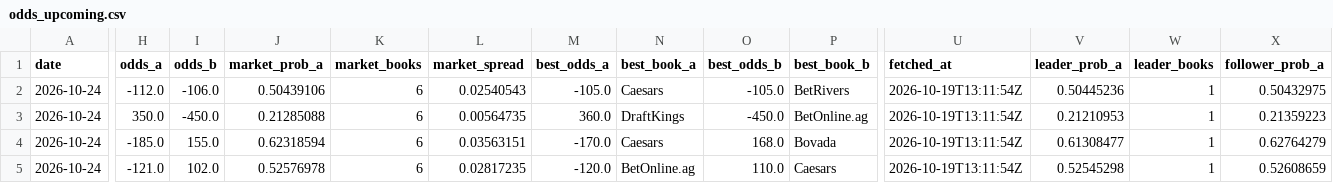
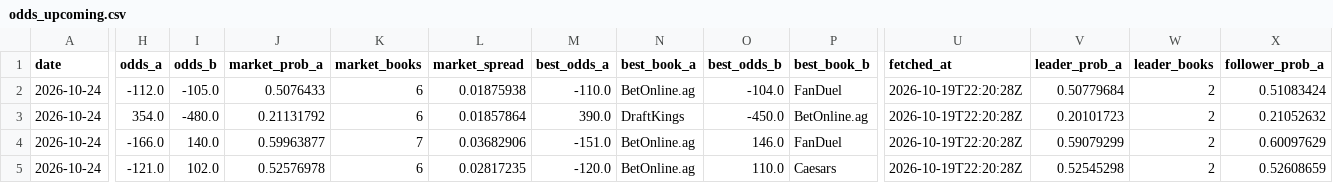
Before and after one commit to joshuakingsland/claude-fights, a CSV file: odds_upcoming.csv, drawn as a sheet; only a part is shown, gaps mark what is left out; the diff covers the shown part only; the diff names each change by its address in the sheet, - before the commit and + after, or states it on an @@ line.

```diff
--- a/odds_upcoming.csv
+++ b/odds_upcoming.csv
-I2 (odds_b): -106.0
+I2 (odds_b): -105.0
-J2 (market_prob_a): 0.50439106
+J2 (market_prob_a): 0.5076433
-L2 (market_spread): 0.02540543
+L2 (market_spread): 0.01875938
-M2 (best_odds_a): -105.0
+M2 (best_odds_a): -110.0
-N2 (best_book_a): Caesars
+N2 (best_book_a): BetOnline.ag
-O2 (best_odds_b): -105.0
+O2 (best_odds_b): -104.0
-P2 (best_book_b): BetRivers
+P2 (best_book_b): FanDuel
-U2:U5 (fetched_at): 2026-10-19T13:11:54Z
+U2:U5 (fetched_at): 2026-10-19T22:20:28Z
-V2 (leader_prob_a): 0.50445236
+V2 (leader_prob_a): 0.50779684
-W2:W5 (leader_books): 1
+W2:W5 (leader_books): 2
-X2 (follower_prob_a): 0.50432975
+X2 (follower_prob_a): 0.51083424
-H3 (odds_a): 350.0
+H3 (odds_a): 354.0
-I3 (odds_b): -450.0
+I3 (odds_b): -480.0
-J3 (market_prob_a): 0.21285088
+J3 (market_prob_a): 0.21131792
-L3 (market_spread): 0.00564735
+L3 (market_spread): 0.01857864
-M3 (best_odds_a): 360.0
+M3 (best_odds_a): 390.0
-V3 (leader_prob_a): 0.21210953
+V3 (leader_prob_a): 0.20101723
-X3 (follower_prob_a): 0.21359223
+X3 (follower_prob_a): 0.21052632
-H4 (odds_a): -185.0
+H4 (odds_a): -166.0
-I4 (odds_b): 155.0
+I4 (odds_b): 140.0
-J4 (market_prob_a): 0.62318594
+J4 (market_prob_a): 0.59963877
-K4 (market_books): 6
+K4 (market_books): 7
-L4 (market_spread): 0.03563151
+L4 (market_spread): 0.03682906
-M4 (best_odds_a): -170.0
+M4 (best_odds_a): -151.0
-N4 (best_book_a): Caesars
+N4 (best_book_a): BetOnline.ag
-O4 (best_odds_b): 168.0
+O4 (best_odds_b): 146.0
-P4 (best_book_b): Bovada
+P4 (best_book_b): FanDuel
-V4 (leader_prob_a): 0.61308477
+V4 (leader_prob_a): 0.59079299
-X4 (follower_prob_a): 0.62764279
+X4 (follower_prob_a): 0.60097629
```
Also changed, not shown: 1 added row and 111 edited cells elsewhere in this file, forward_predictions.csv, 9 other files.
